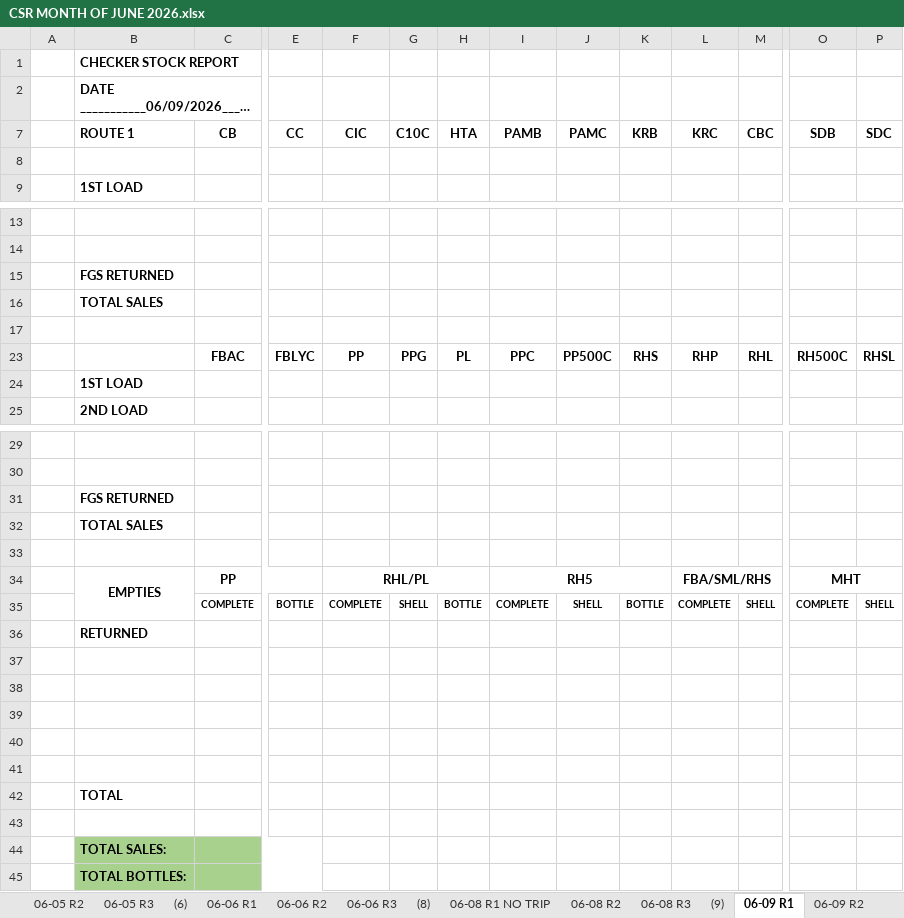
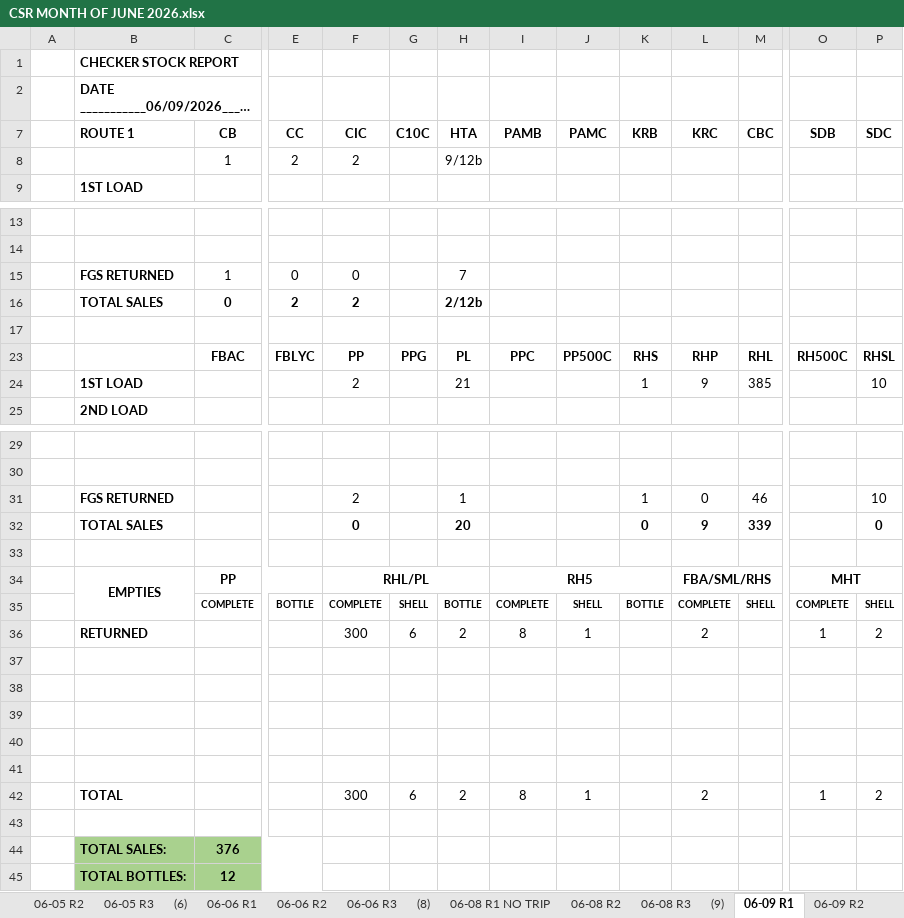
Before and after one commit to fliqlo/GBDS, an Excel workbook: GBDS JUNE FILES 2026/CSR MONTH OF JUNE 2026.xlsx, sheet 06-09 R1, drawn as a sheet; only a part is shown, gaps mark what is left out; long unchanged cells end in …; values as stored, in another font and other column widths than the file's, no borders; removed rows and columns are numbered as before the commit, all else as after; rows hold the shown columns only; the diff names each change by its address in the sheet, - before the commit and + after, or states it on an @@ line.

```diff
--- a/GBDS JUNE FILES 2026/CSR MONTH OF JUNE 2026.xlsx (sheet 06-09 R1)
+++ b/GBDS JUNE FILES 2026/CSR MONTH OF JUNE 2026.xlsx (sheet 06-09 R1)
-row 8: (empty)
+row 8:  |  | 1 | 2 | 2 |  | 9/12b
-row 15:  | FGS RETURNED
-row 16:  | TOTAL SALES
+row 15:  | FGS RETURNED | 1 | 0 | 0 |  | 7
+row 16:  | TOTAL SALES | 0 | 2 | 2 |  | 2/12b
-row 24:  | 1ST LOAD
+row 24:  | 1ST LOAD |  |  | 2 |  | 21 |  |  | 1 | 9 | 385 |  | 10
-row 31:  | FGS RETURNED
-row 32:  | TOTAL SALES
+row 31:  | FGS RETURNED |  |  | 2 |  | 1 |  |  | 1 | 0 | 46 |  | 10
+row 32:  | TOTAL SALES |  |  | 0 |  | 20 |  |  | 0 | 9 | 339 |  | 0
-row 36:  | RETURNED
+row 36:  | RETURNED |  |  | 300 | 6 | 2 | 8 | 1 |  | 2 |  | 1 | 2
-row 42:  | TOTAL
+row 42:  | TOTAL |  |  | 300 | 6 | 2 | 8 | 1 |  | 2 |  | 1 | 2
-C44 (CB): (empty)
+C44 (CB): 376
-C45 (CB): (empty)
+C45 (CB): 12
```
Also changed, not shown: sheet 06-09 R3, sheet 06-09 R2, sheet 06-10 R3, sheet 06-10 R1, other sheet tabs, GBDS JUNE FILES 2026/DSSR GBDS MONTH OF JUNE 2026.xlsx, GBDS JUNE FILES 2026/INVENTORY COUNT SHEET - JUNE 2026.xlsx, 3 other files.
